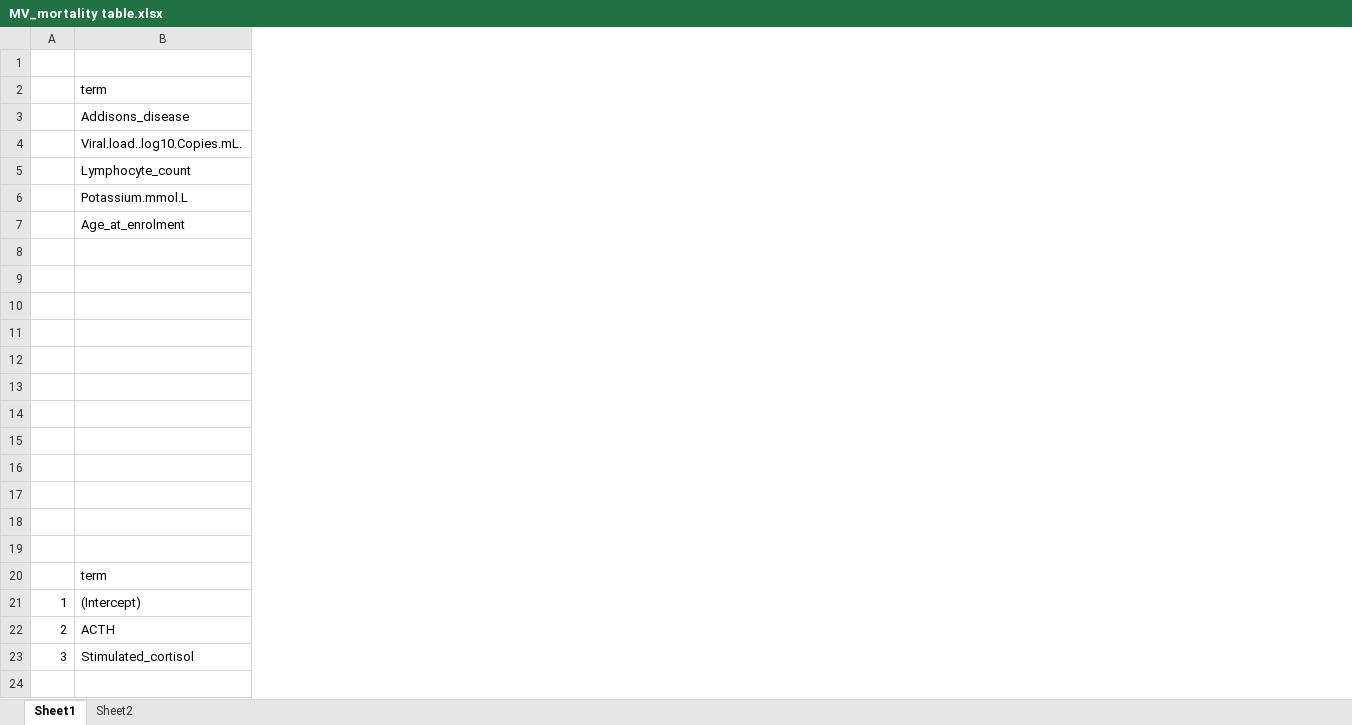
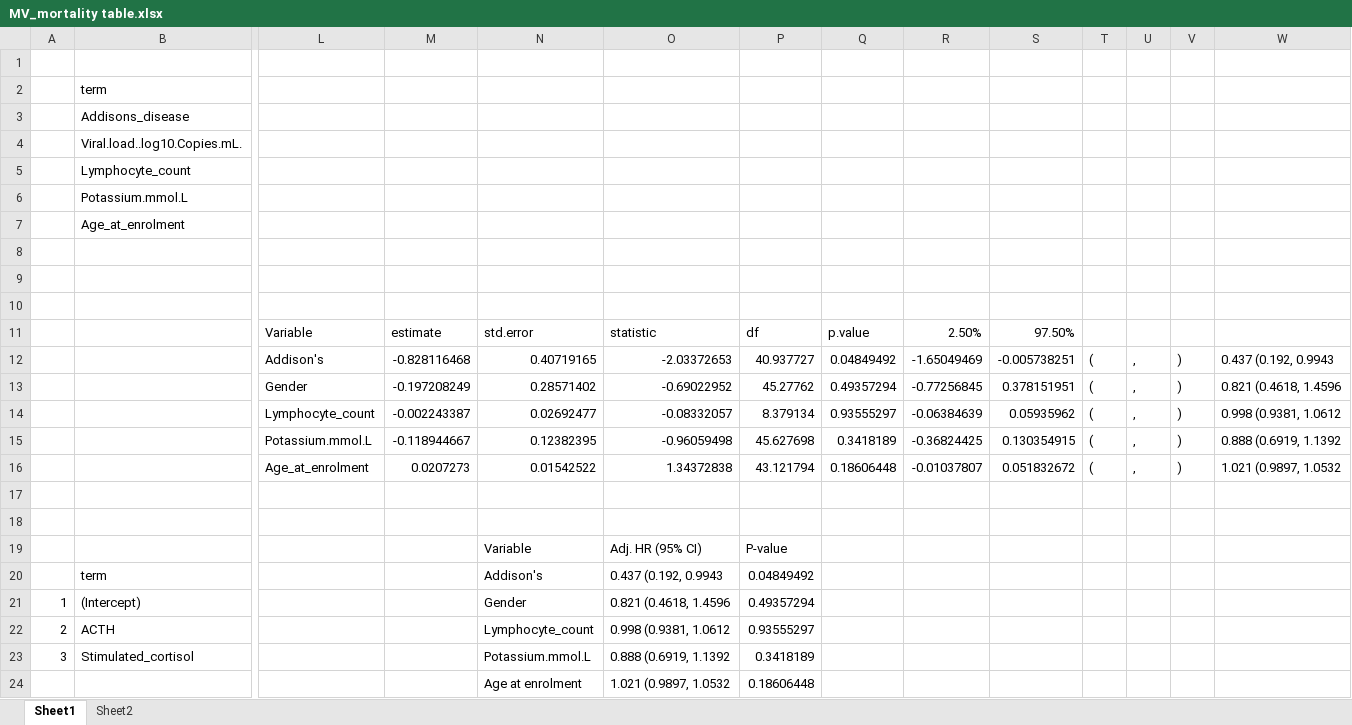
Before and after one commit to Sempa/Contractual_wk, an Excel workbook: thabs_PHD/MV_mortality table.xlsx, sheet Sheet1, drawn as a sheet; only a part is shown, gaps mark what is left out; values as stored, in another font and other column widths than the file's, no borders; rows hold the shown columns only; the diff names each change by its address in the sheet, - before the commit and + after, or states it on an @@ line.

Commit message:
Update MV_mortality table.xlsx

```diff
--- a/thabs_PHD/MV_mortality table.xlsx (sheet Sheet1)
+++ b/thabs_PHD/MV_mortality table.xlsx (sheet Sheet1)
+column L, rows 11-16: Variable | Addison's | Gender | Lymphocyte_count | Potassium.mmol.L | Age_at_enrolment
+column M, rows 11-16: estimate | -0.828116468 | -0.197208249 | -0.002243387 | -0.118944667 | 0.0207273
+column N, rows 11-23: std.error | 0.40719165 | 0.28571402 | 0.02692477 | 0.12382395 | 0.01542522 |  |  | Variable | Addison's | Gender | Lymphocyte_count | Potassium.mmol.L
+column O, rows 11-23: statistic | -2.03372653 | -0.69022952 | -0.08332057 | -0.96059498 | 1.34372838 |  |  | Adj. HR (95% CI) | 0.437 (0.192, 0.9943 | 0.821 (0.4618, 1.4596 | 0.998 (0.9381, 1.0612 | 0.888 (0.6919, 1.1392
+column P, rows 11-23: df | 40.937727 | 45.27762 | 8.379134 | 45.627698 | 43.121794 |  |  | P-value | 0.04849492 | 0.49357294 | 0.93555297 | 0.3418189
+column Q, rows 11-16: p.value | 0.04849492 | 0.49357294 | 0.93555297 | 0.3418189 | 0.18606448
+column R, rows 11-16: 2.50% | -1.65049469 | -0.77256845 | -0.06384639 | -0.36824425 | -0.01037807
+column S, rows 11-16: 97.50% | -0.005738251 | 0.378151951 | 0.05935962 | 0.130354915 | 0.051832672
+column T, rows 12-16: all (
+column U, rows 12-16: all ,
+column V, rows 12-16: all )
+column W, rows 12-16: 0.437 (0.192, 0.9943 | 0.821 (0.4618, 1.4596 | 0.998 (0.9381, 1.0612 | 0.888 (0.6919, 1.1392 | 1.021 (0.9897, 1.0532
-row 16: (empty)
+row 16:  |  | Age_at_enrolment | 0.0207273 | 0.01542522 | 1.34372838 | 43.121794 | 0.18606448 | -0.01037807 | 0.051832672 | ( | , | ) | 1.021 (0.9897, 1.0532
-row 19: (empty)
+row 19:  |  |  |  | Variable | Adj. HR (95% CI) | P-value
+row 24:  |  |  |  | Age at enrolment | 1.021 (0.9897, 1.0532 | 0.18606448
```
